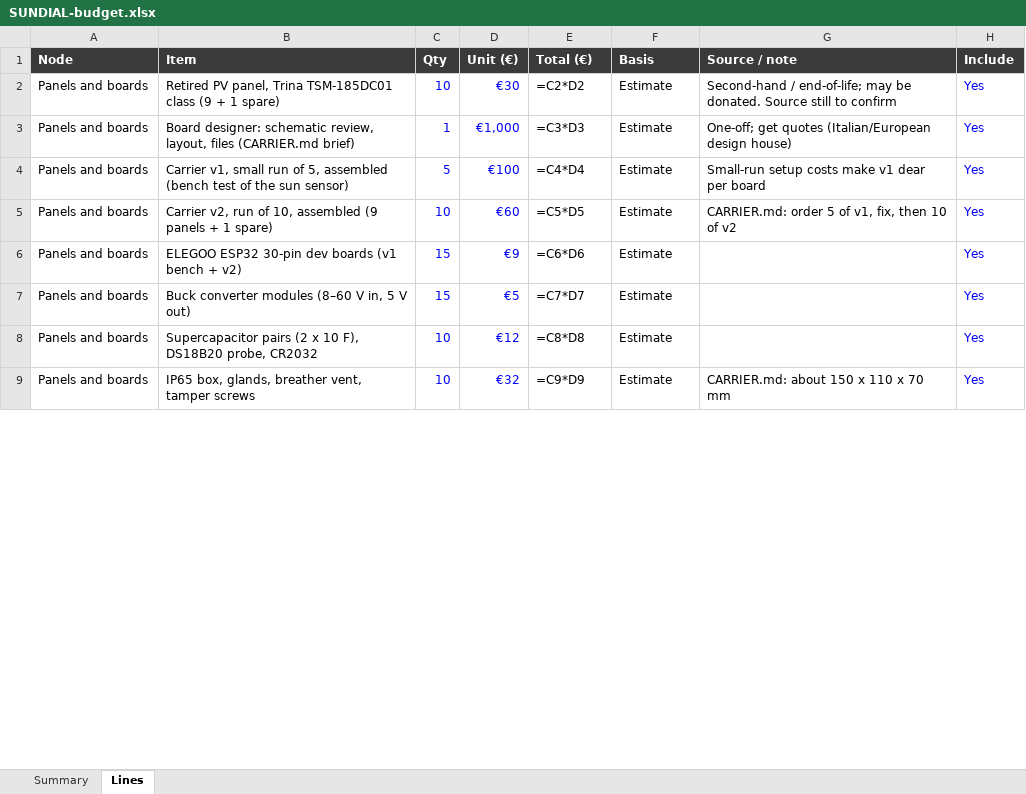
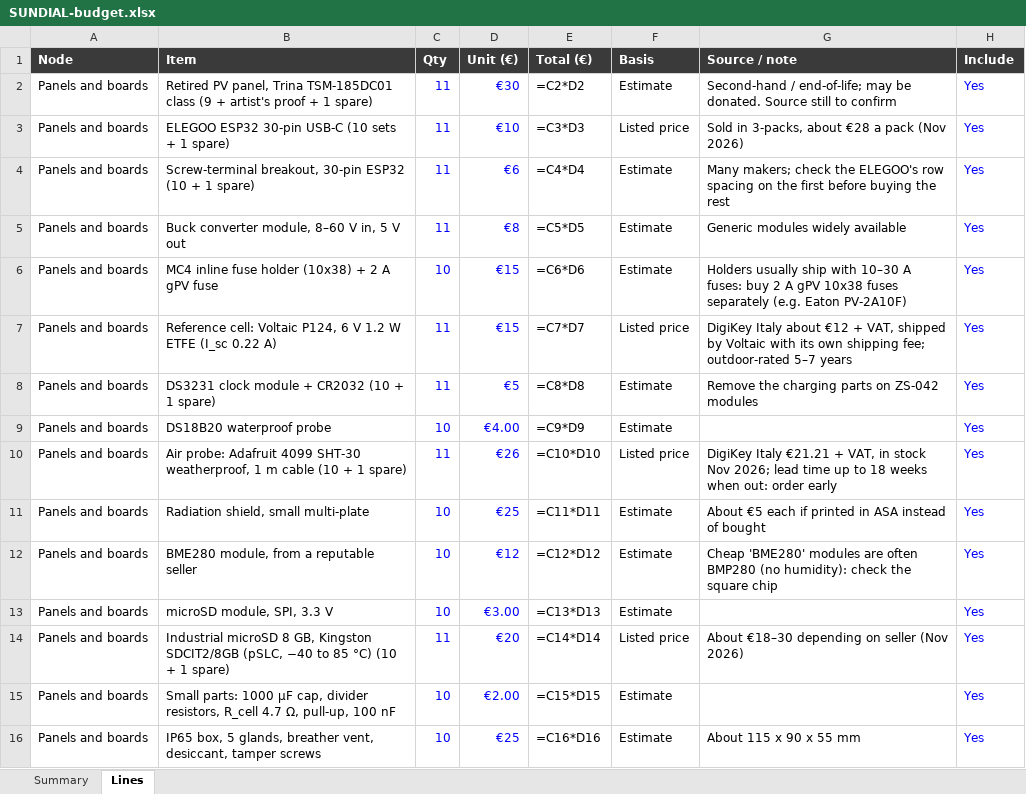
Before and after one commit to photovoltaic-art/SUNDIAL, an Excel workbook: budget/SUNDIAL-budget.xlsx, sheet Lines, drawn as a sheet; only a part is shown; values as stored, in another font and other column widths than the file's, no borders; formulas without a stored value are shown as written; removed rows and columns are numbered as before the commit, all else as after; the diff covers the shown part only; the diff names each change by its address in the sheet, - before the commit and + after, or states it on an @@ line.

```diff
--- a/budget/SUNDIAL-budget.xlsx (sheet Lines)
+++ b/budget/SUNDIAL-budget.xlsx (sheet Lines)
-B2 (Item): …(9 + 1 spare)
+B2 (Item): …(9 + artist's proof + 1 spare)
-C2 (Qty): 10
+C2 (Qty): 11
-row 3: Panels and boards | Board designer: schematic review, layout, files (CARRIER.md brief) | 1 | €1,000 | =C3*D3 | Estimate | One-off; get quotes (Italian/European design house) | Yes
+row 3: Panels and boards | ELEGOO ESP32 30-pin USB-C (10 sets + 1 spare) | 11 | €10 | =C3*D3 | Listed price | Sold in 3-packs, about €28 a pack (Nov 2026) | Yes
-B4 (Item): Carrier v1, small run of 5, assembled (bench test of the sun sensor)
+B4 (Item): Screw-terminal breakout, 30-pin ESP32 (10 + 1 spare)
-C4 (Qty): 5
+C4 (Qty): 11
-D4 (Unit (€)): €100
+D4 (Unit (€)): €6
-G4 (Source / note): Small-run setup costs make v1 dear per board
+G4 (Source / note): Many makers; check the ELEGOO's row spacing on the first before buying the rest
+row 5: Panels and boards | Buck converter module, 8–60 V in, 5 V out | 11 | €8 | =C5*D5 | Estimate | Generic modules widely available | Yes
-B6 (Item): Carrier v2, run of 10, assembled (9 panels + 1 spare)
+B6 (Item): MC4 inline fuse holder (10x38) + 2 A gPV fuse
-D6 (Unit (€)): €60
+D6 (Unit (€)): €15
-E6 (Total (€)): =C5*D5
+E6 (Total (€)): =C6*D6
-G6 (Source / note): CARRIER.md: order 5 of v1, fix, then 10 of v2
+G6 (Source / note): Holders usually ship with 10–30 A fuses: buy 2 A gPV 10x38 fuses separately (e.g. Eaton PV-2A10F)
-row 6: Panels and boards | ELEGOO ESP32 30-pin dev boards (v1 bench + v2) | 15 | €9 | =C6*D6 | Estimate |  | Yes
+row 7: Panels and boards | Reference cell: Voltaic P124, 6 V 1.2 W ETFE (I_sc 0.22 A) | 11 | €15 | =C7*D7 | Listed price | DigiKey Italy about €12 + VAT, shipped by Voltaic with its own shipping fee; outdoor-rated 5–7 years | Yes
-B8 (Item): Buck converter modules (8–60 V in, 5 V out)
+B8 (Item): DS3231 clock module + CR2032 (10 + 1 spare)
-C8 (Qty): 15
+C8 (Qty): 11
-E8 (Total (€)): =C7*D7
+E8 (Total (€)): =C8*D8
-G8 (Source / note): (empty)
+G8 (Source / note): Remove the charging parts on ZS-042 modules
+row 9: Panels and boards | DS18B20 waterproof probe | 10 | €4.00 | =C9*D9 | Estimate |  | Yes
+row 10: Panels and boards | Air probe: Adafruit 4099 SHT-30 weatherproof, 1 m cable (10 + 1 spare) | 11 | €26 | =C10*D10 | Listed price | DigiKey Italy €21.21 + VAT, in stock Nov 2026; lead time up to 18 weeks when out: order early | Yes
+row 11: Panels and boards | Radiation shield, small multi-plate | 10 | €25 | =C11*D11 | Estimate | About €5 each if printed in ASA instead of bought | Yes
-B12 (Item): Supercapacitor pairs (2 x 10 F), DS18B20 probe, CR2032
+B12 (Item): BME280 module, from a reputable seller
-E12 (Total (€)): =C8*D8
+E12 (Total (€)): =C12*D12
-G12 (Source / note): (empty)
+G12 (Source / note): Cheap 'BME280' modules are often BMP280 (no humidity): check the square chip
+row 13: Panels and boards | microSD module, SPI, 3.3 V | 10 | €3.00 | =C13*D13 | Estimate |  | Yes
+row 14: Panels and boards | Industrial microSD 8 GB, Kingston SDCIT2/8GB (pSLC, −40 to 85 °C) (10 + 1 spare) | 11 | €20 | =C14*D14 | Listed price | About €18–30 depending on seller (Nov 2026) | Yes
+row 15: Panels and boards | Small parts: 1000 µF cap, divider resistors, R_cell 4.7 Ω, pull-up, 100 nF | 10 | €2.00 | =C15*D15 | Estimate |  | Yes
-B16 (Item): IP65 box, glands, breather vent, tamper screws
+B16 (Item): IP65 box, 5 glands, breather vent, desiccant, tamper screws
-D16 (Unit (€)): €32
+D16 (Unit (€)): €25
-E16 (Total (€)): =C9*D9
+E16 (Total (€)): =C16*D16
-G16 (Source / note): CARRIER.md: about 150 x 110 x 70 mm
+G16 (Source / note): About 115 x 90 x 55 mm
```
Also changed, not shown: 3 added rows and 33 edited cells elsewhere in this sheet, sheet Summary, 8 other files.
